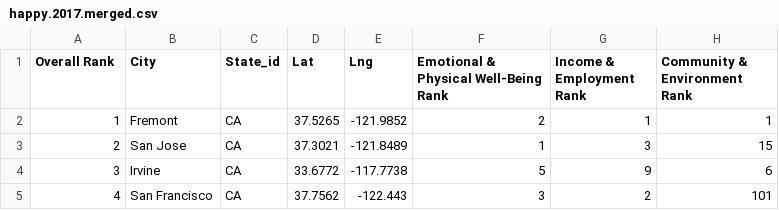
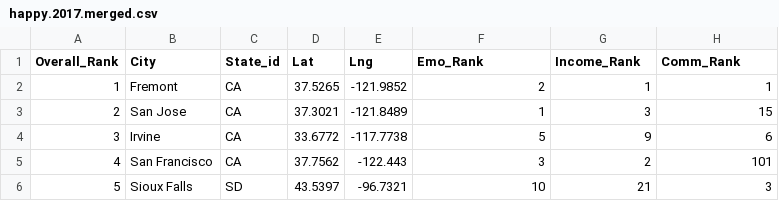
Before and after one commit to md-aintright/project-2, a CSV file: happy.2017.merged.csv, drawn as a sheet; only a part is shown; the shorter side is filled out with more unchanged rows.

```diff
--- a/happy.2017.merged.csv
+++ b/happy.2017.merged.csv
@@ -1,2 +1,2 @@
-Overall Rank,City,State_id,Lat,Lng,Emotional & Physical Well-Being Rank,Income & Employment Rank,Community & Environment Rank
+Overall_Rank,City,State_id,Lat,Lng,Emo_Rank,Income_Rank,Comm_Rank
 1,Fremont,CA,37.5265,-121.9852,2,1,1
```
Also changed, not shown: happy.2018.merged.csv, happy.2019.merged.csv, 13 other files.
